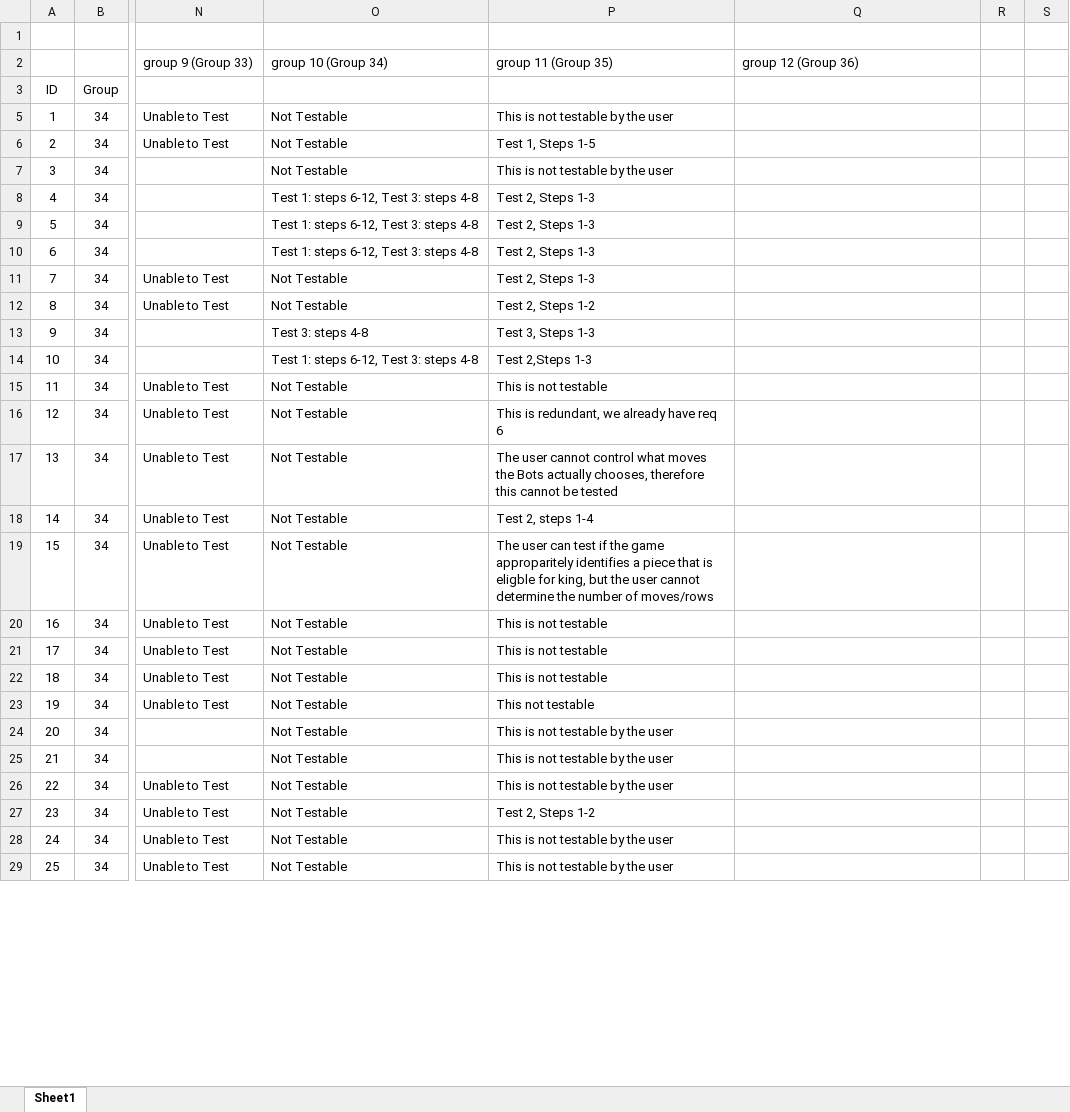
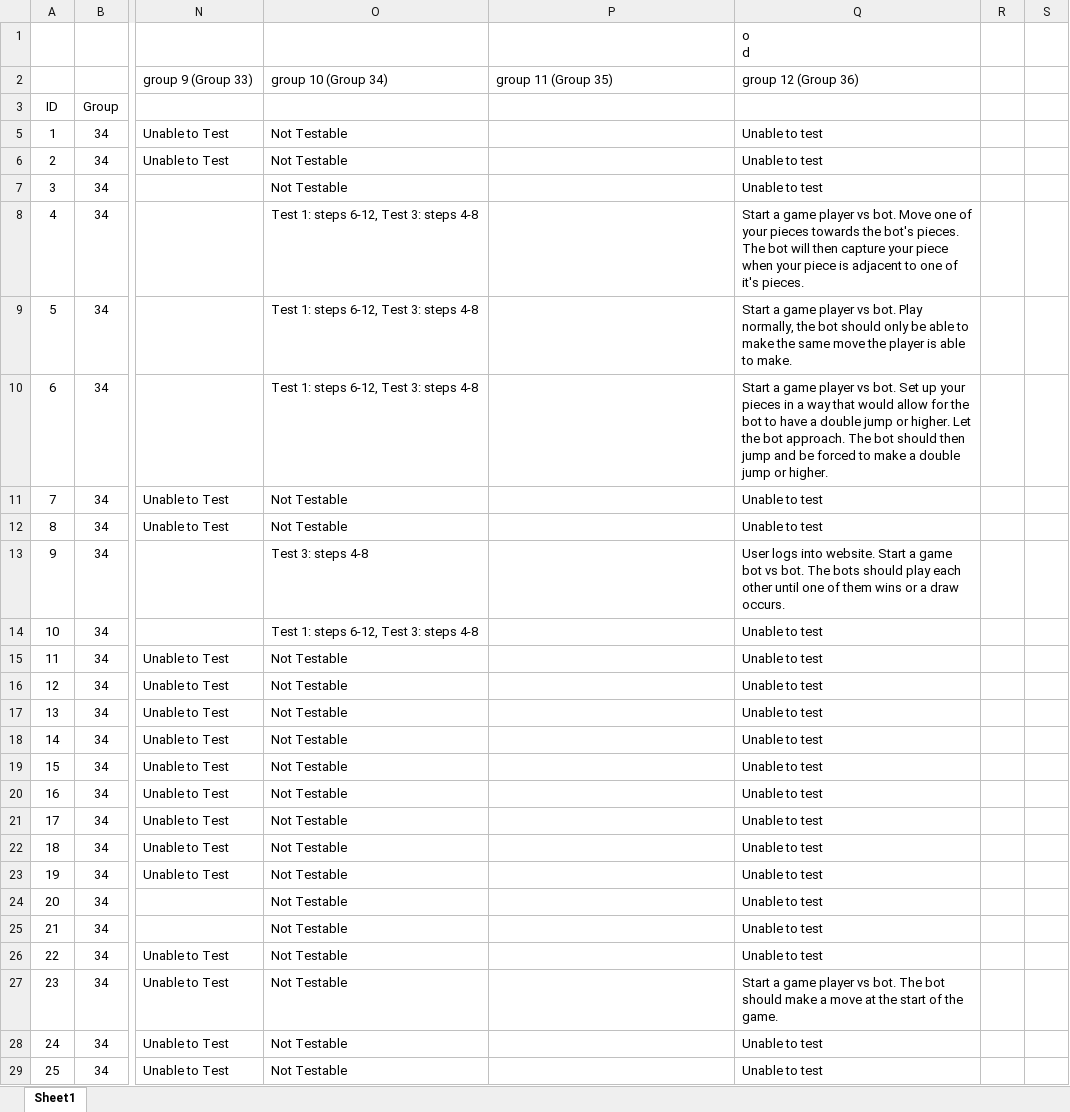
Before and after one commit to utastudents/cse3310-sp25-002, an Excel workbook: FinalRequirements.xlsx, sheet Sheet1, drawn as a sheet; only a part is shown, gaps mark what is left out; values as stored, in another font and other column widths than the file's, no borders; ↵ is a line break in a cell; the diff covers the shown part only; the diff names each change by its address in the sheet, - before the commit and + after, or states it on an @@ line.

```diff
--- a/FinalRequirements.xlsx (sheet Sheet1)
+++ b/FinalRequirements.xlsx (sheet Sheet1)
-Q1: (empty)
+Q1: o ↵ d
-P5: This is not testable by the user
+P5: (empty)
-Q5:Q7: (empty)
+Q5:Q7: Unable to test
-P6: Test 1, Steps 1-5
+P6: (empty)
-P7: This is not testable by the user
+P7: (empty)
-P8:P11: Test 2, Steps 1-3
+P8:P11: (empty)
-Q8: (empty)
+Q8: Start a game player vs bot. Move one of your pieces towards the bot's pieces. The bot will then capture your piece when your piece is adjacent to one of it's pieces.
-Q9: (empty)
+Q9: Start a game player vs bot. Play normally, the bot should only be able to make the same move the player is able to make.
-Q10: (empty)
+Q10: Start a game player vs bot. Set up your pieces in a way that would allow for the bot to have a double jump or higher. Let the bot approach. The bot should then jump and be forced to make a double jump or higher.
-Q11:Q12: (empty)
+Q11:Q12: Unable to test
-P12: Test 2, Steps 1-2
+P12: (empty)
-P13: Test 3, Steps 1-3
+P13: (empty)
-Q13: (empty)
+Q13: User logs into website. Start a game bot vs bot. The bots should play each other until one of them wins or a draw occurs.
-P14: Test 2,Steps 1-3
+P14: (empty)
-Q14:Q26: (empty)
+Q14:Q26: Unable to test
-P15: This is not testable
+P15: (empty)
-P16: This is redundant, we already have req 6
+P16: (empty)
-P17: The user cannot control what moves the Bots actually chooses, therefore this cannot be tested
+P17: (empty)
-P18: Test 2, steps 1-4
+P18: (empty)
-P19: The user can test if the game approparitely identifies a piece that is eligble for king, but the user cannot determine the number of moves/rows
+P19: (empty)
-P20:P22: This is not testable
+P20:P22: (empty)
-P23: This not testable
+P23: (empty)
-P24:P26: This is not testable by the user
+P24:P26: (empty)
-P27: Test 2, Steps 1-2
+P27: (empty)
-Q27: (empty)
+Q27: Start a game player vs bot. The bot should make a move at the start of the game.
-P28:P29: This is not testable by the user
+P28:P29: (empty)
-Q28:Q29: (empty)
+Q28:Q29: Unable to test
```
Also changed, not shown: 384 edited cells elsewhere in this sheet.
